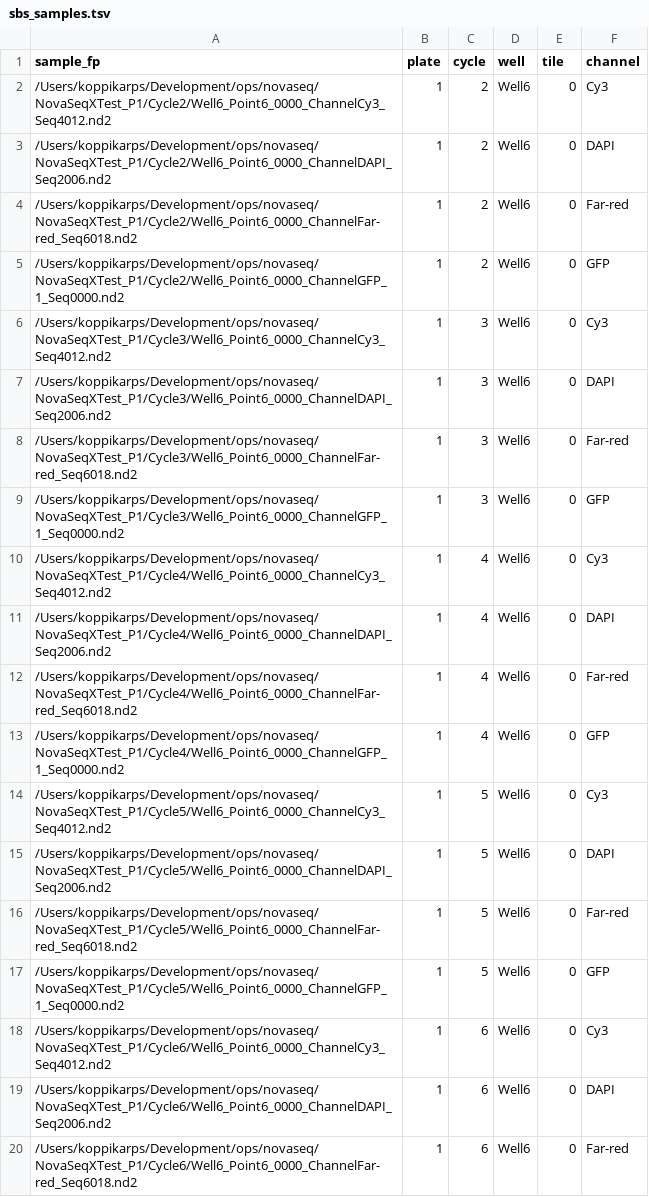
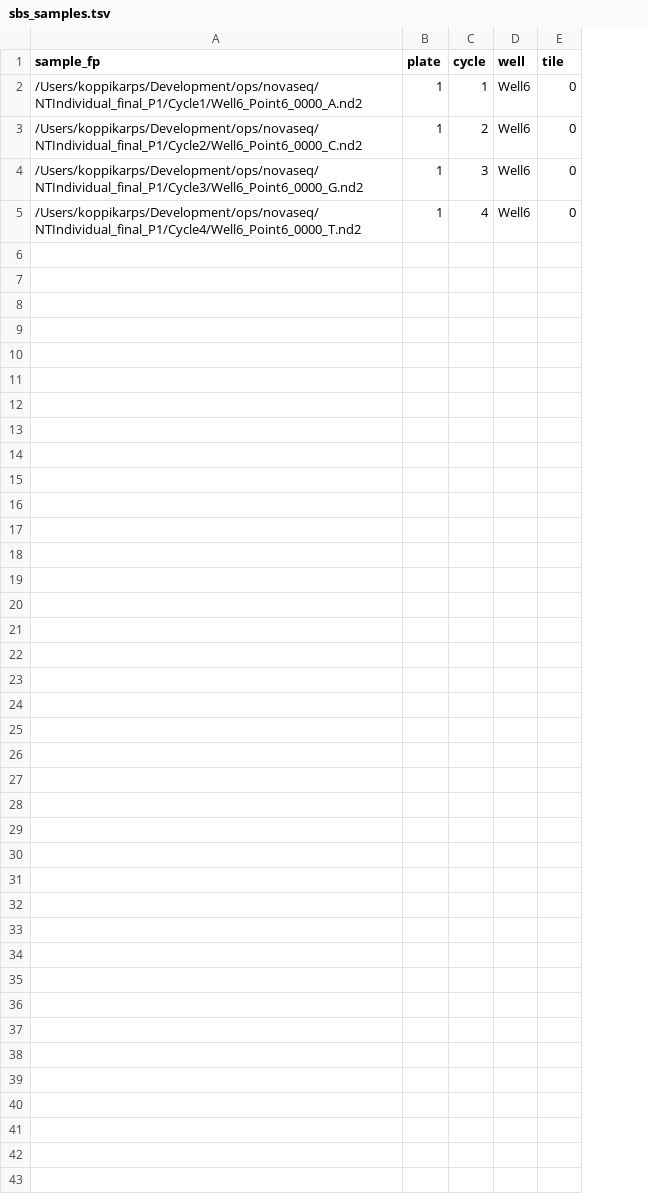
Before and after one commit to koppikarp/novaseqx, a TSV file: analysis/config/sbs_samples.tsv, drawn as a sheet; only a part is shown; removed rows and columns are numbered as before the commit, all else as after; the diff covers the shown part only; the diff names each change by its address in the sheet, - before the commit and + after, or states it on an @@ line.

```diff
--- a/analysis/config/sbs_samples.tsv
+++ b/analysis/config/sbs_samples.tsv
-column F (channel), rows 2-3: Cy3 | DAPI; row 6: Cy3; row 10: Cy3
-A2 (sample_fp): /Users/koppikarps/Development/ops/novaseq/NovaSeqXTest_P1/Cycle2/Well6_Point6_0000_ChannelCy3_Seq4012.nd2
+A2 (sample_fp): /Users/koppikarps/Development/ops/novaseq/NTIndividual_final_P1/Cycle1/Well6_Point6_0000_A.nd2
-C2 (cycle): 2
+C2 (cycle): 1
-A3 (sample_fp): /Users/koppikarps/Development/ops/novaseq/NovaSeqXTest_P1/Cycle2/Well6_Point6_0000_ChannelDAPI_Seq2006.nd2
+A3 (sample_fp): /Users/koppikarps/Development/ops/novaseq/NTIndividual_final_P1/Cycle2/Well6_Point6_0000_C.nd2
-row 4: /Users/koppikarps/Development/ops/novaseq/NovaSeqXTest_P1/Cycle2/Well6_Point6_0000_ChannelFar-red_Seq6018.nd2 | 1 | 2 | Well6 | 0 | Far-red
-row 5: /Users/koppikarps/Development/ops/novaseq/NovaSeqXTest_P1/Cycle2/Well6_Point6_0000_ChannelGFP_1_Seq0000.nd2 | 1 | 2 | Well6 | 0 | GFP
-A4 (sample_fp): /Users/koppikarps/Development/ops/novaseq/NovaSeqXTest_P1/Cycle3/Well6_Point6_0000_ChannelCy3_Seq4012.nd2
+A4 (sample_fp): /Users/koppikarps/Development/ops/novaseq/NTIndividual_final_P1/Cycle3/Well6_Point6_0000_G.nd2
-row 7: /Users/koppikarps/Development/ops/novaseq/NovaSeqXTest_P1/Cycle3/Well6_Point6_0000_ChannelDAPI_Seq2006.nd2 | 1 | 3 | Well6 | 0 | DAPI
-row 8: /Users/koppikarps/Development/ops/novaseq/NovaSeqXTest_P1/Cycle3/Well6_Point6_0000_ChannelFar-red_Seq6018.nd2 | 1 | 3 | Well6 | 0 | Far-red
-row 9: /Users/koppikarps/Development/ops/novaseq/NovaSeqXTest_P1/Cycle3/Well6_Point6_0000_ChannelGFP_1_Seq0000.nd2 | 1 | 3 | Well6 | 0 | GFP
-A5 (sample_fp): /Users/koppikarps/Development/ops/novaseq/NovaSeqXTest_P1/Cycle4/Well6_Point6_0000_ChannelCy3_Seq4012.nd2
+A5 (sample_fp): /Users/koppikarps/Development/ops/novaseq/NTIndividual_final_P1/Cycle4/Well6_Point6_0000_T.nd2
-row 11: /Users/koppikarps/Development/ops/novaseq/NovaSeqXTest_P1/Cycle4/Well6_Point6_0000_ChannelDAPI_Seq2006.nd2 | 1 | 4 | Well6 | 0 | DAPI
-row 12: /Users/koppikarps/Development/ops/novaseq/NovaSeqXTest_P1/Cycle4/Well6_Point6_0000_ChannelFar-red_Seq6018.nd2 | 1 | 4 | Well6 | 0 | Far-red
-row 13: /Users/koppikarps/Development/ops/novaseq/NovaSeqXTest_P1/Cycle4/Well6_Point6_0000_ChannelGFP_1_Seq0000.nd2 | 1 | 4 | Well6 | 0 | GFP
-row 14: /Users/koppikarps/Development/ops/novaseq/NovaSeqXTest_P1/Cycle5/Well6_Point6_0000_ChannelCy3_Seq4012.nd2 | 1 | 5 | Well6 | 0 | Cy3
-row 15: /Users/koppikarps/Development/ops/novaseq/NovaSeqXTest_P1/Cycle5/Well6_Point6_0000_ChannelDAPI_Seq2006.nd2 | 1 | 5 | Well6 | 0 | DAPI
-row 16: /Users/koppikarps/Development/ops/novaseq/NovaSeqXTest_P1/Cycle5/Well6_Point6_0000_ChannelFar-red_Seq6018.nd2 | 1 | 5 | Well6 | 0 | Far-red
-row 17: /Users/koppikarps/Development/ops/novaseq/NovaSeqXTest_P1/Cycle5/Well6_Point6_0000_ChannelGFP_1_Seq0000.nd2 | 1 | 5 | Well6 | 0 | GFP
-row 18: /Users/koppikarps/Development/ops/novaseq/NovaSeqXTest_P1/Cycle6/Well6_Point6_0000_ChannelCy3_Seq4012.nd2 | 1 | 6 | Well6 | 0 | Cy3
-row 19: /Users/koppikarps/Development/ops/novaseq/NovaSeqXTest_P1/Cycle6/Well6_Point6_0000_ChannelDAPI_Seq2006.nd2 | 1 | 6 | Well6 | 0 | DAPI
-row 20: /Users/koppikarps/Development/ops/novaseq/NovaSeqXTest_P1/Cycle6/Well6_Point6_0000_ChannelFar-red_Seq6018.nd2 | 1 | 6 | Well6 | 0 | Far-red
```
Also changed, not shown: 9 removed rows elsewhere in this file, 5 other files.
